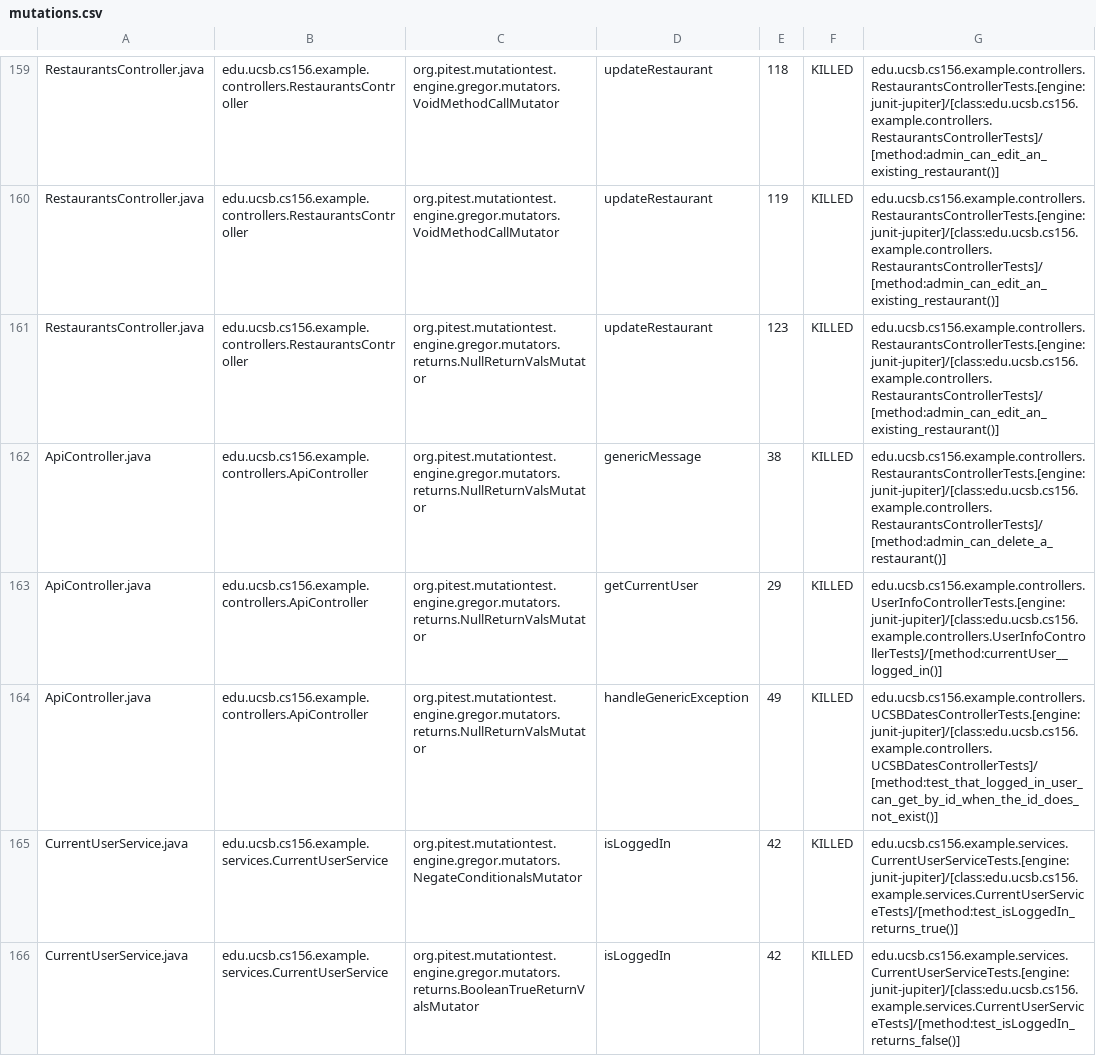
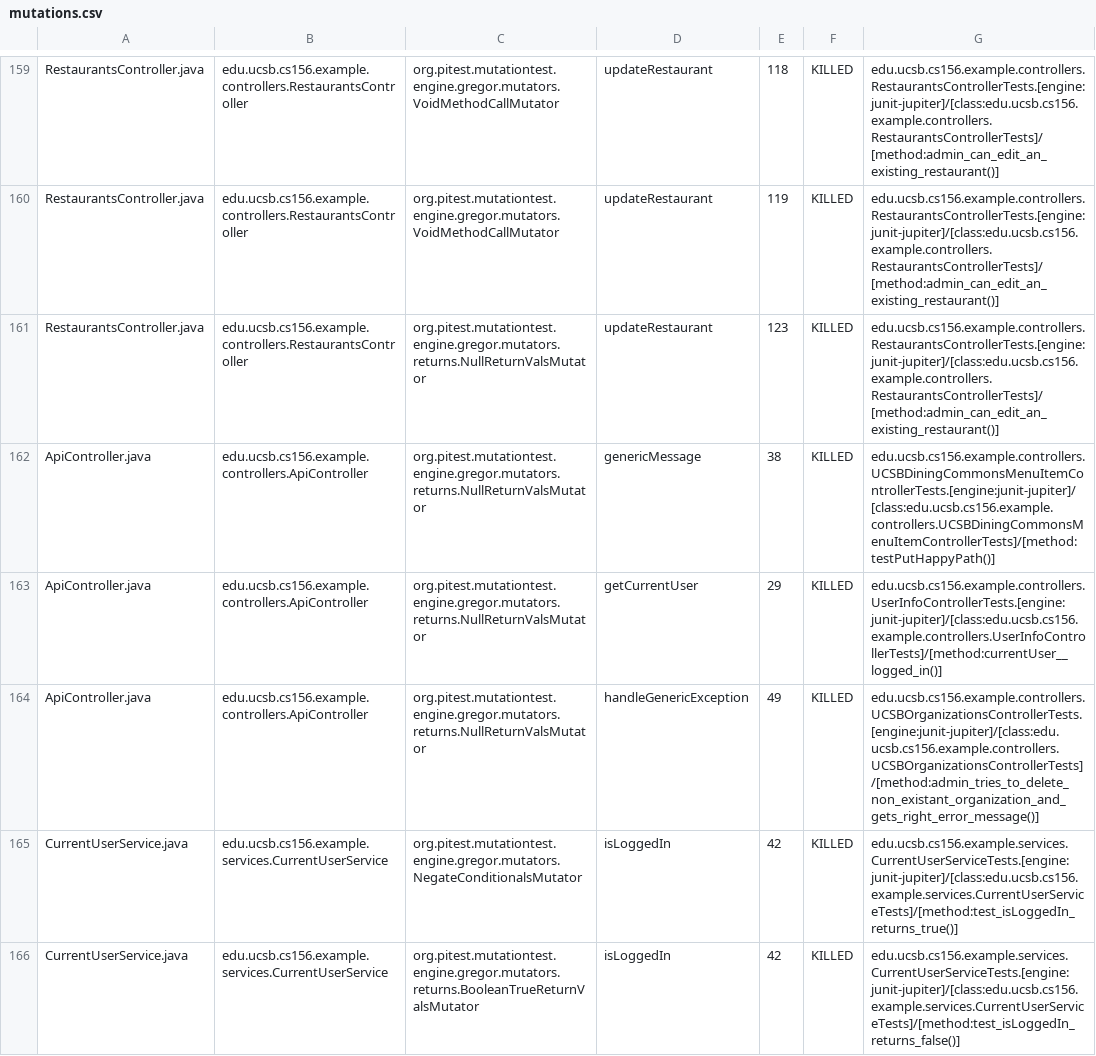
Before and after one commit to ucsb-cs156-f24/team02-f24-11, a CSV file: prs/102/pitest/mutations.csv, drawn as a sheet; only a part is shown, gaps mark what is left out.

Commit message:
Deploying to gh-pages from @ ucsb-cs156-f24/team02-f24-11@0c3defd4637636b6a051278f661c7c0009c341d9 🚀

```diff
--- a/prs/102/pitest/mutations.csv
+++ b/prs/102/pitest/mutations.csv
@@ -161,5 +161,5 @@ RestaurantsController.java,edu.ucsb.cs156.example.controllers.RestaurantsControl
 RestaurantsController.java,edu.ucsb.cs156.example.controllers.RestaurantsController,org.pitest.mutationtest.engine.gregor.mutators.returns.NullReturnValsMutator,updateRestaurant,123,KILLED,edu.ucsb.cs156.example.controllers.RestaurantsControllerTests.[engine:junit-jupiter]/[class:edu.ucsb.cs156.example.controllers.RestaurantsControllerTests]/[method:admin_can_edit_an_existing_restaurant()]
-ApiController.java,edu.ucsb.cs156.example.controllers.ApiController,org.pitest.mutationtest.engine.gregor.mutators.returns.NullReturnValsMutator,genericMessage,38,KILLED,edu.ucsb.cs156.example.controllers.RestaurantsControllerTests.[engine:junit-jupiter]/[class:edu.ucsb.cs156.example.controllers.RestaurantsControllerTests]/[method:admin_can_delete_a_restaurant()]
+ApiController.java,edu.ucsb.cs156.example.controllers.ApiController,org.pitest.mutationtest.engine.gregor.mutators.returns.NullReturnValsMutator,genericMessage,38,KILLED,edu.ucsb.cs156.example.controllers.UCSBDiningCommonsMenuItemControllerTests.[engine:junit-jupiter]/[class:edu.ucsb.cs156.example.controllers.UCSBDiningCommonsMenuItemControllerTests]/[method:testPutHappyPath()]
 ApiController.java,edu.ucsb.cs156.example.controllers.ApiController,org.pitest.mutationtest.engine.gregor.mutators.returns.NullReturnValsMutator,getCurrentUser,29,KILLED,edu.ucsb.cs156.example.controllers.UserInfoControllerTests.[engine:junit-jupiter]/[class:edu.ucsb.cs156.example.controllers.UserInfoControllerTests]/[method:currentUser__logged_in()]
-ApiController.java,edu.ucsb.cs156.example.controllers.ApiController,org.pitest.mutationtest.engine.gregor.mutators.returns.NullReturnValsMutator,handleGenericException,49,KILLED,edu.ucsb.cs156.example.controllers.UCSBDatesControllerTests.[engine:junit-jupiter]/[class:edu.ucsb.cs156.example.controllers.UCSBDatesControllerTests]/[method:test_that_logged_in_user_can_get_by_id_when_the_id_does_not_exist()]
+ApiController.java,edu.ucsb.cs156.example.controllers.ApiController,org.pitest.mutationtest.engine.gregor.mutators.returns.NullReturnValsMutator,handleGenericException,49,KILLED,edu.ucsb.cs156.example.controllers.UCSBOrganizationsControllerTests.[engine:junit-jupiter]/[class:edu.ucsb.cs156.example.controllers.UCSBOrganizationsControllerTests]/[method:admin_tries_to_delete_non_existant_organization_and_gets_right_error_message()]
 CurrentUserService.java,edu.ucsb.cs156.example.services.CurrentUserService,org.pitest.mutationtest.engine.gregor.mutators.NegateConditionalsMutator,isLoggedIn,42,KILLED,edu.ucsb.cs156.example.services.CurrentUserServiceTests.[engine:junit-jupiter]/[class:edu.ucsb.cs156.example.services.CurrentUserServiceTests]/[method:test_isLoggedIn_returns_true()]
```
Also changed, not shown: 17 other files.
